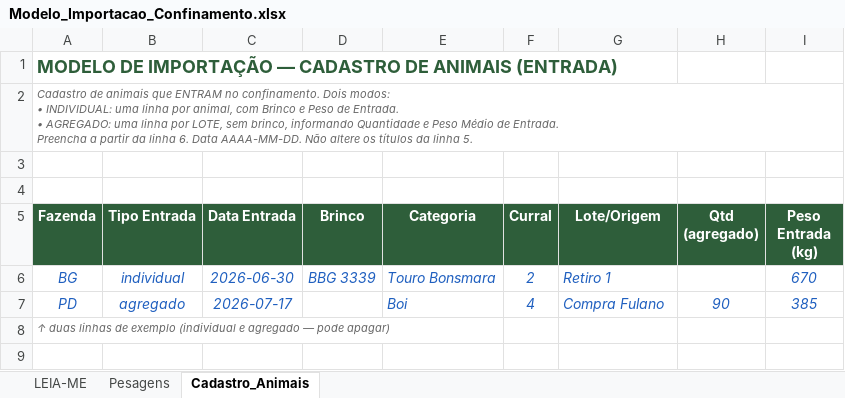
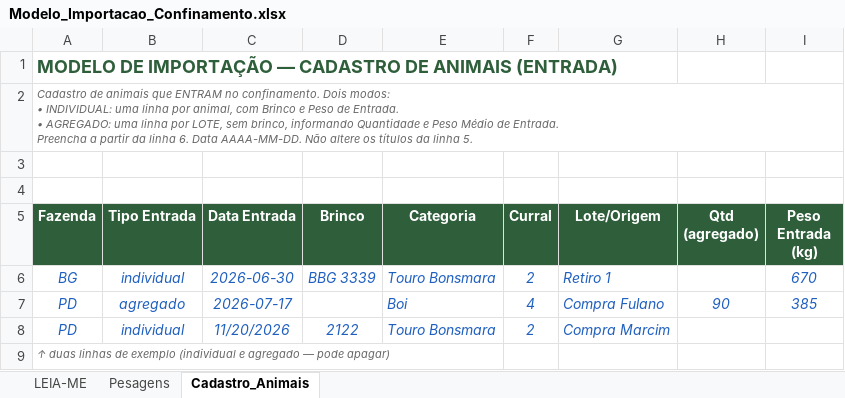
Before and after one commit to vitorneira/confinamentobgpd, an Excel workbook: Arquivos consulta pessoal/Modelo_Importacao_Confinamento.xlsx, sheet Cadastro_Animais, drawn as a sheet; values as stored, in another font and other column widths than the file's, no borders; the diff names each change by its address in the sheet, - before the commit and + after, or states it on an @@ line.

```diff
--- a/Arquivos consulta pessoal/Modelo_Importacao_Confinamento.xlsx (sheet Cadastro_Animais)
+++ b/Arquivos consulta pessoal/Modelo_Importacao_Confinamento.xlsx (sheet Cadastro_Animais)
+row 8: PD | individual | 11/20/2026 | 2122 | Touro Bonsmara | 2 | Compra Marcim
```
Also changed, not shown: sheet Pesagens, 10 other files.
